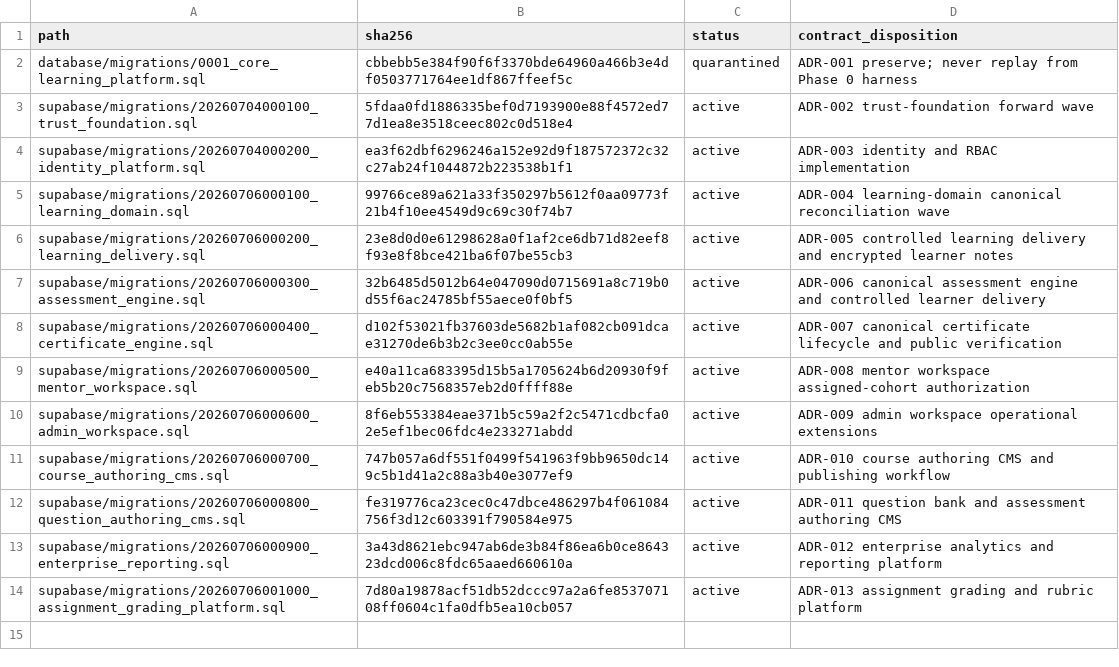
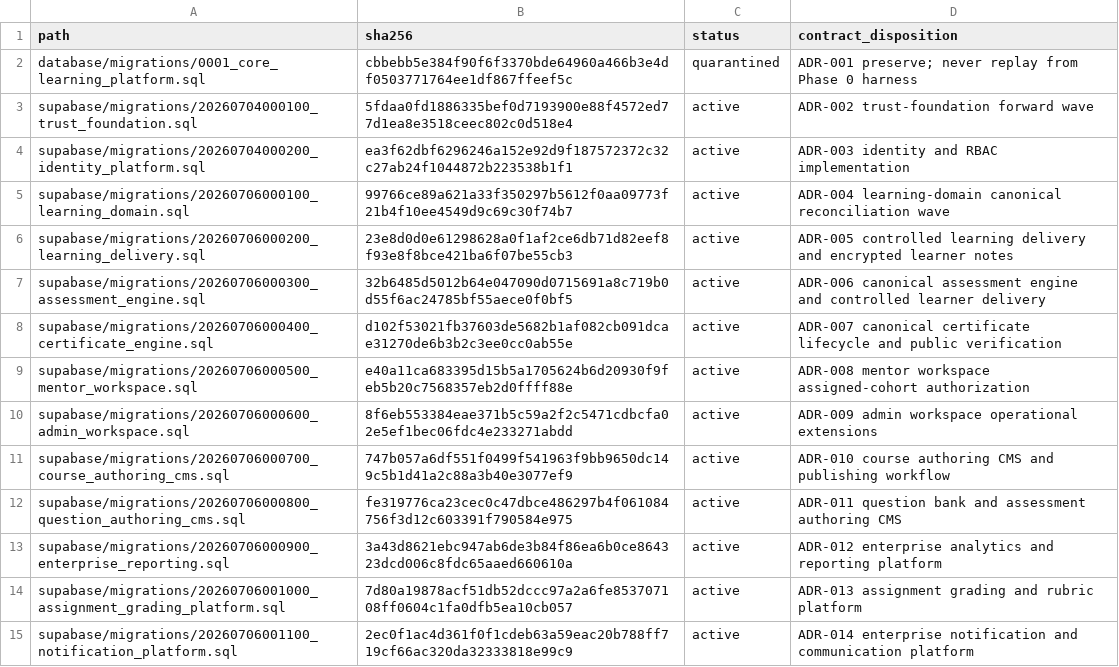
Before and after one commit to kannalogan/DPDP-LMS, a TSV file: database/migration-inventory.tsv, drawn as a sheet; the diff names each change by its address in the sheet, - before the commit and + after, or states it on an @@ line.

```diff
--- a/database/migration-inventory.tsv
+++ b/database/migration-inventory.tsv
+row 15: supabase/migrations/20260706001100_notification_platform.sql | 2ec0f1ac4d361f0f1cdeb63a59eac20b788ff719cf66ac320da32333818e99c9 | active | ADR-014 enterprise notification and communication platform
```
Also changed, not shown: 55 other files.
